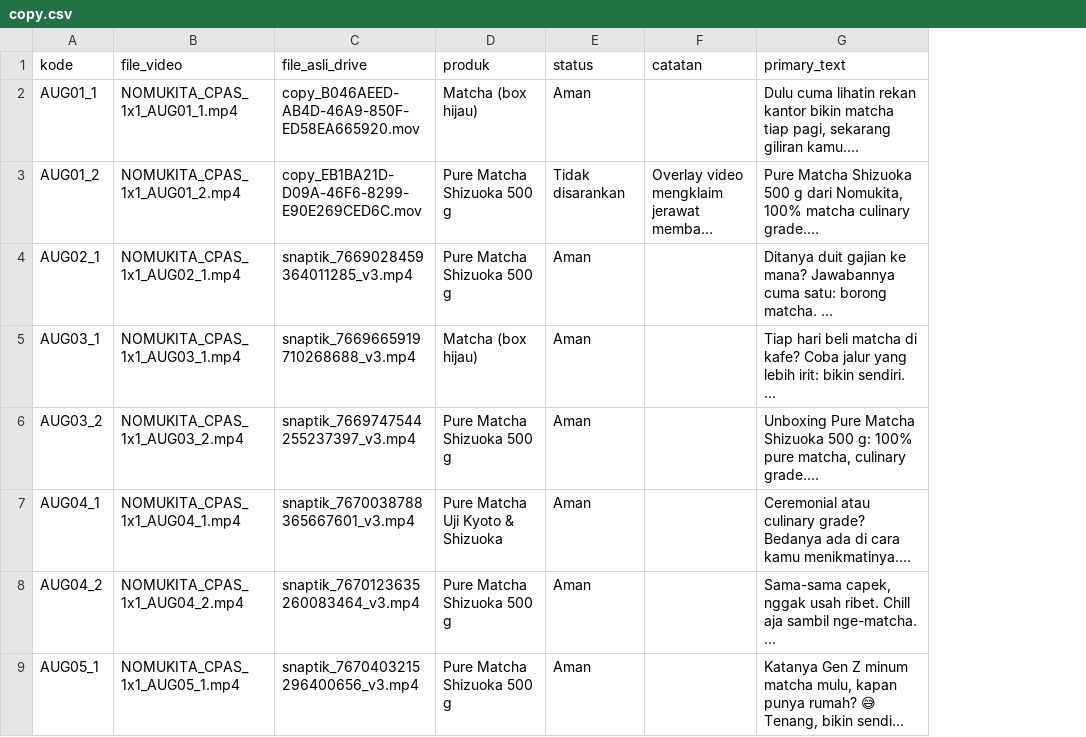
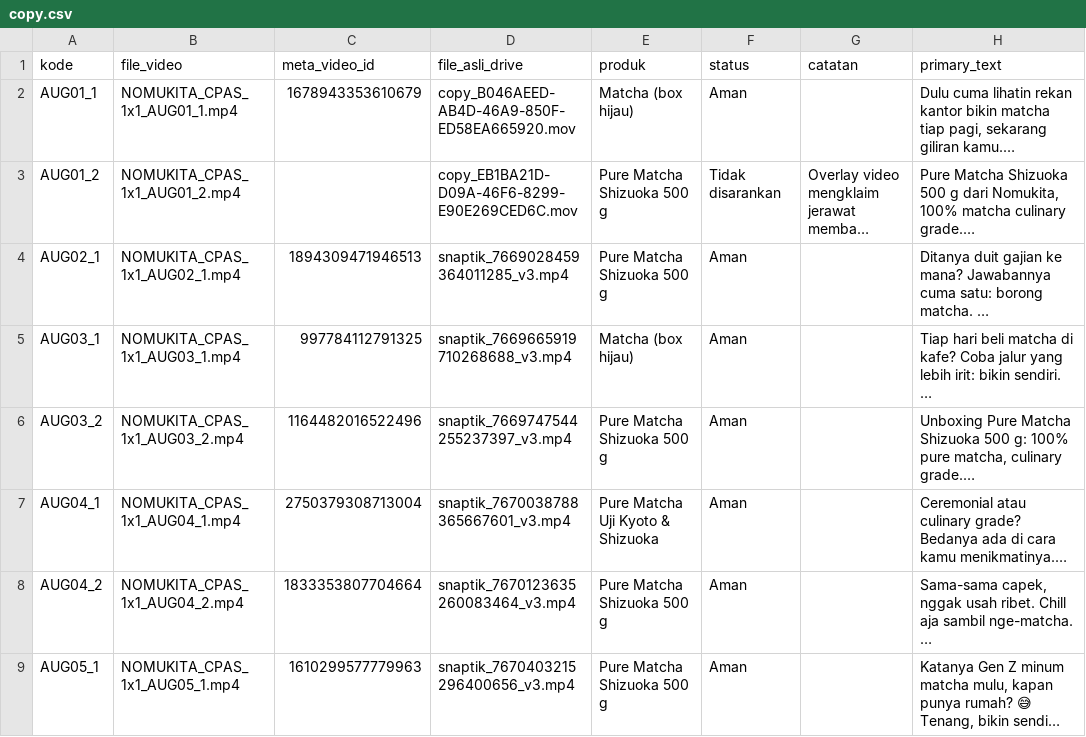
Before and after one commit to aslihabnuri/Dom-Manipulation, a CSV file: cpas-nomukita/agustus-2026/copy.csv, drawn as a sheet; only a part is shown; long unchanged cells end in …; the diff names each change by its address in the sheet, - before the commit and + after, or states it on an @@ line.

```diff
--- a/cpas-nomukita/agustus-2026/copy.csv
+++ b/cpas-nomukita/agustus-2026/copy.csv
+column C (meta_video_id), rows 2-9: 1678943353610679 |  | 1894309471946513 | 997784112791325 | 1164482016522496 | 2750379308713004 | 1833353807704664 | 1610299577779963
```
